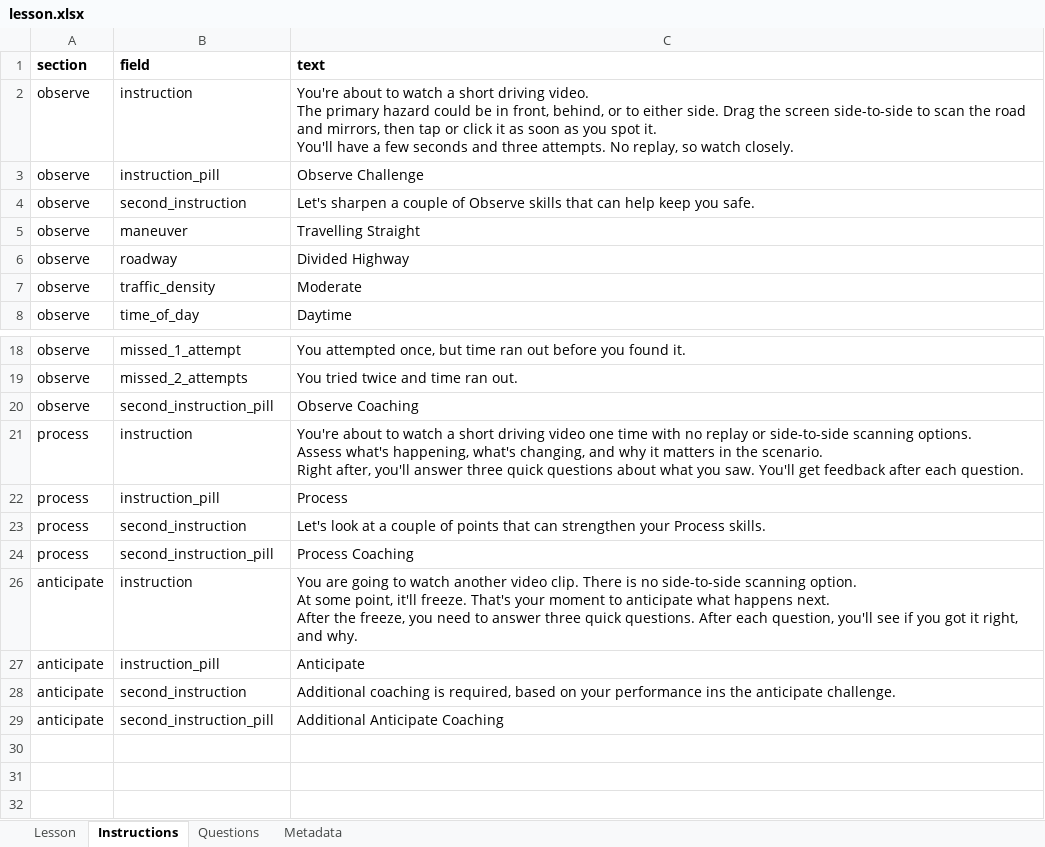
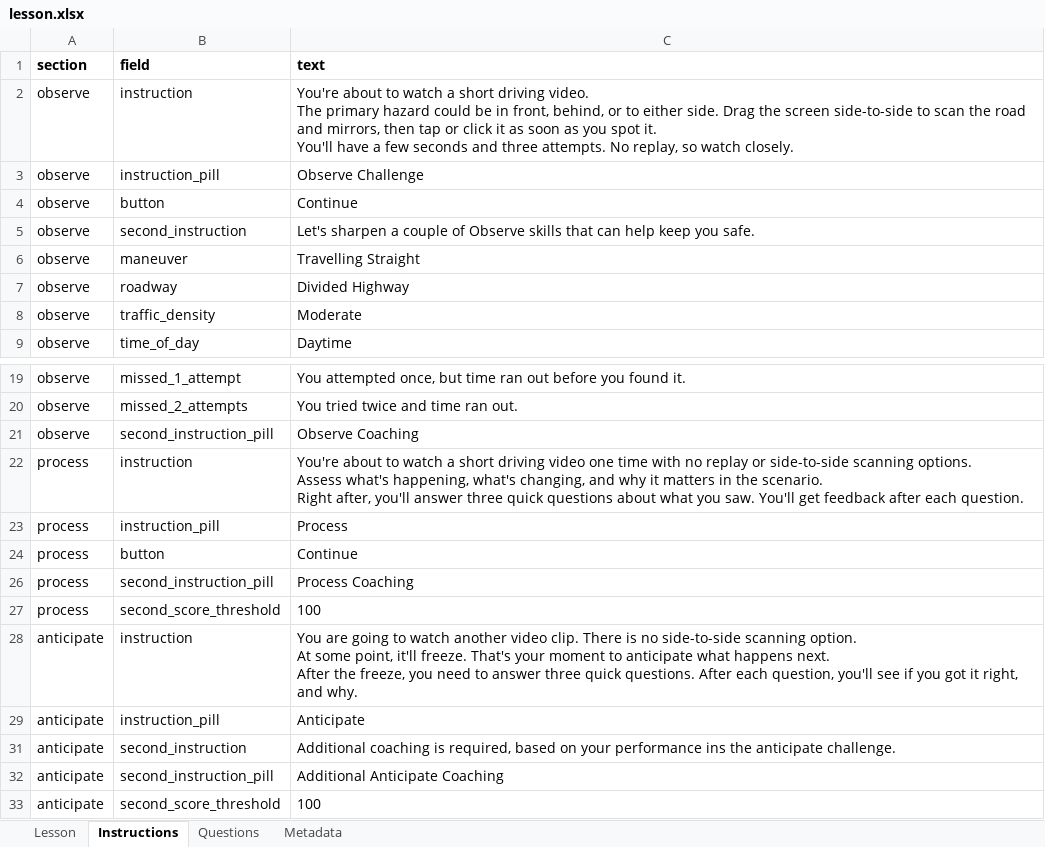
Before and after one commit to MlatreilleCAP/hazard-perception-v2, an Excel workbook: public/inroads-mvp-import-template/lesson.xlsx, sheet Instructions, drawn as a sheet; only a part is shown, gaps mark what is left out; values as stored, in another font and other column widths than the file's, no borders; addresses are those after the commit; the diff names each change by its address in the sheet, - before the commit and + after, or states it on an @@ line.

```diff
--- a/public/inroads-mvp-import-template/lesson.xlsx (sheet Instructions)
+++ b/public/inroads-mvp-import-template/lesson.xlsx (sheet Instructions)
+row 4: observe | button | Continue
-B24 (field): second_instruction
+B24 (field): button
-C24 (text): Let's look at a couple of points that can strengthen your Process skills.
+C24 (text): Continue
@@ row 27 unhidden: process | second_score_threshold | 100 @@
@@ row 33 unhidden: anticipate | second_score_threshold | 100 @@
```
Also changed, not shown: hidden cells, 20 other files.
